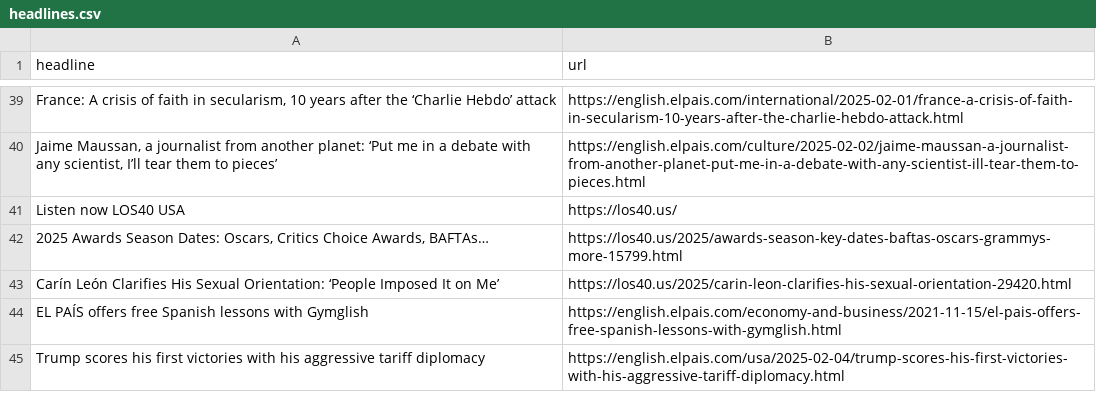
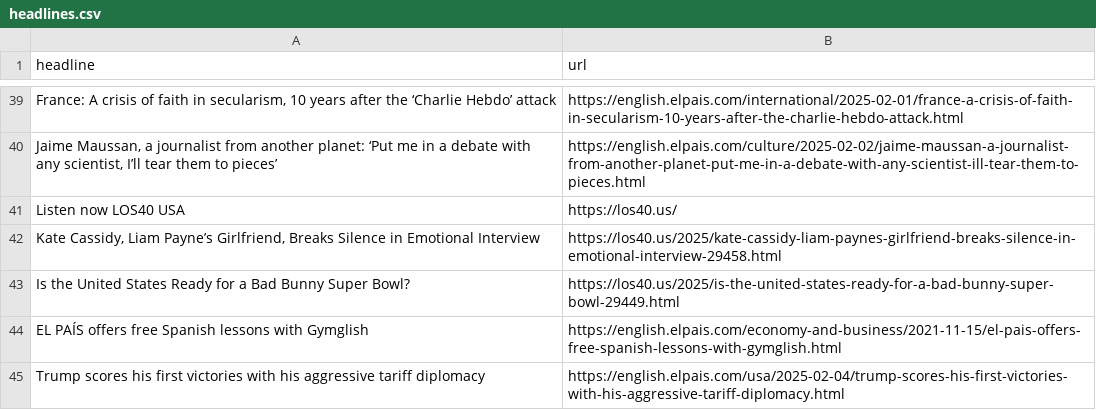
Before and after one commit to jsoma/el-pais-autoscraper, a CSV file: headlines.csv, drawn as a sheet; only a part is shown, gaps mark what is left out; removed rows and columns are numbered as before the commit, all else as after; the diff names each change by its address in the sheet, - before the commit and + after, or states it on an @@ line.

```diff
--- a/headlines.csv
+++ b/headlines.csv
-row 42: 2025 Awards Season Dates: Oscars, Critics Choice Awards, BAFTAs… | https://los40.us/2025/awards-season-key-dates-baftas-oscars-grammys-more-15799.html
-row 43: Carín León Clarifies His Sexual Orientation: ‘People Imposed It on Me’ | https://los40.us/2025/carin-leon-clarifies-his-sexual-orientation-29420.html
+row 42: Kate Cassidy, Liam Payne’s Girlfriend, Breaks Silence in Emotional Interview | https://los40.us/2025/kate-cassidy-liam-paynes-girlfriend-breaks-silence-in-emotional-interview-29458.html
+row 43: Is the United States Ready for a Bad Bunny Super Bowl? | https://los40.us/2025/is-the-united-states-ready-for-a-bad-bunny-super-bowl-29449.html
```
